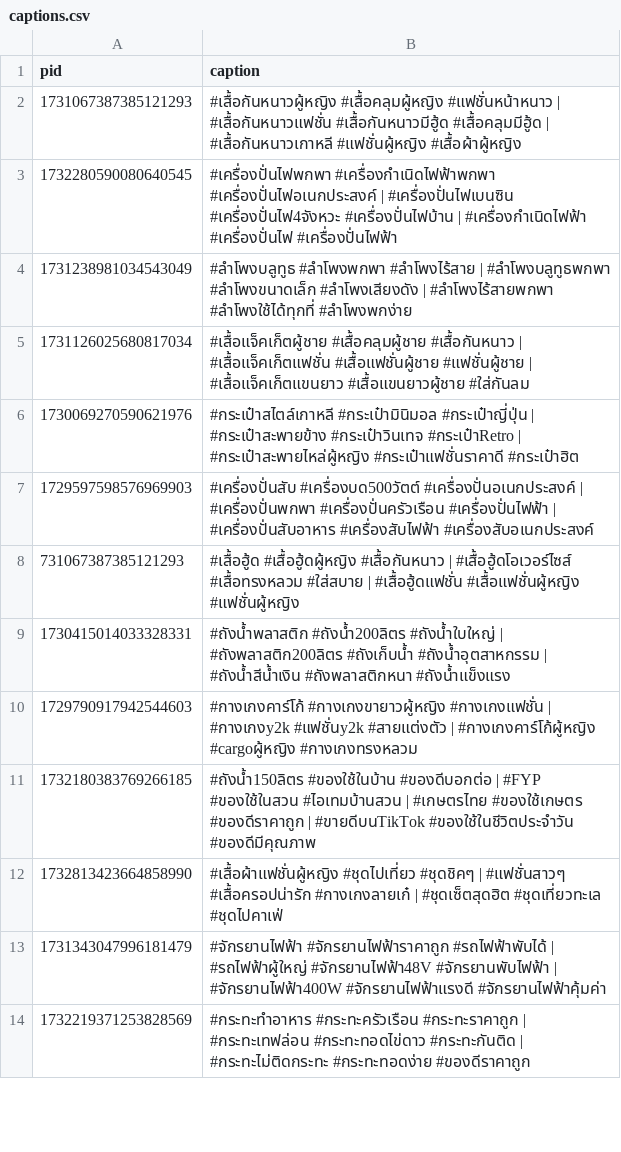
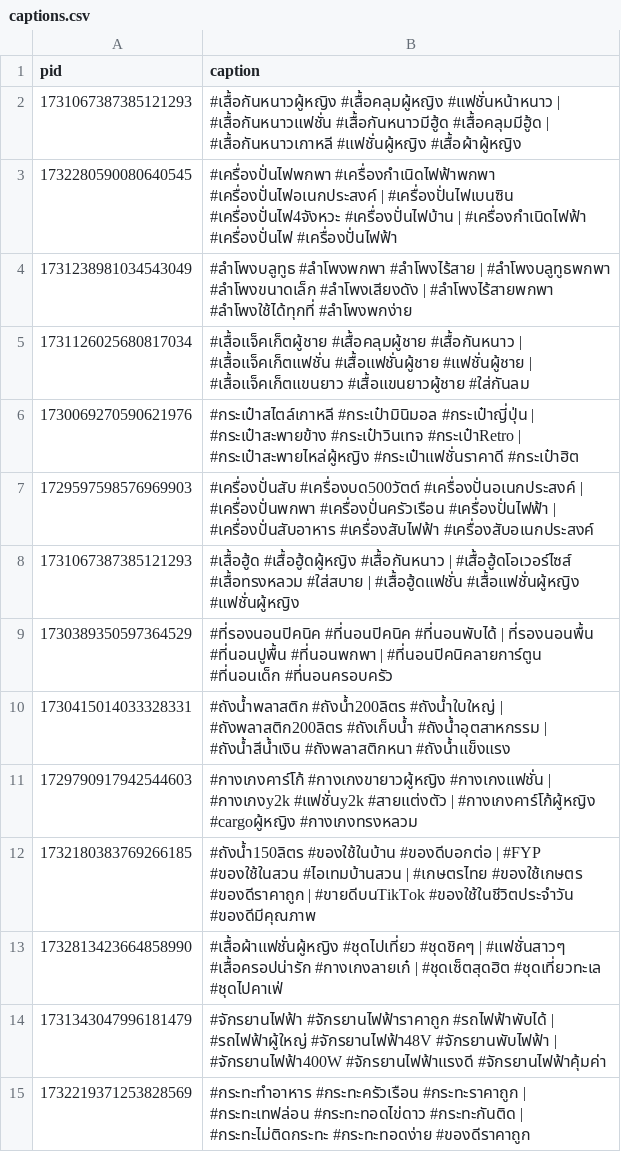
Before and after one commit to ohmwarareok/tiktok-captions, a CSV file: captions.csv, drawn as a sheet; only a part is shown.

Commit message:
Update captions.csv

```diff
--- a/captions.csv
+++ b/captions.csv
@@ -7,3 +7,4 @@ pid,caption
 1729597598576969903,#เครื่องปั่นสับ #เครื่องบด500วัตต์ #เครื่องปั่นอเนกประสงค์ | #เครื่องปั่นพกพา #เครื่องปั่นครัวเรือน #เครื่องปั่นไฟฟ้า | #เครื่องปั่นสับอาหาร #เครื่องสับไฟฟ้า #เครื่องสับอเนกประสงค์
-731067387385121293,#เสื้อฮู้ด #เสื้อฮู้ดผู้หญิง #เสื้อกันหนาว | #เสื้อฮู้ดโอเวอร์ไซส์ #เสื้อทรงหลวม #ใส่สบาย | #เสื้อฮู้ดแฟชั่น #เสื้อแฟชั่นผู้หญิง #แฟชั่นผู้หญิง
+1731067387385121293,#เสื้อฮู้ด #เสื้อฮู้ดผู้หญิง #เสื้อกันหนาว | #เสื้อฮู้ดโอเวอร์ไซส์ #เสื้อทรงหลวม #ใส่สบาย | #เสื้อฮู้ดแฟชั่น #เสื้อแฟชั่นผู้หญิง #แฟชั่นผู้หญิง
+1730389350597364529,#ที่รองนอนปิคนิค #ที่นอนปิคนิค #ที่นอนพับได้ | ที่รองนอนพื้น #ที่นอนปูพื้น #ที่นอนพกพา | #ที่นอนปิคนิคลายการ์ตูน #ที่นอนเด็ก #ที่นอนครอบครัว
 1730415014033328331,#ถังน้ำพลาสติก #ถังน้ำ200ลิตร #ถังน้ำใบใหญ่ | #ถังพลาสติก200ลิตร #ถังเก็บน้ำ #ถังน้ำอุตสาหกรรม | #ถังน้ำสีน้ำเงิน #ถังพลาสติกหนา #ถังน้ำแข็งแรง
```
